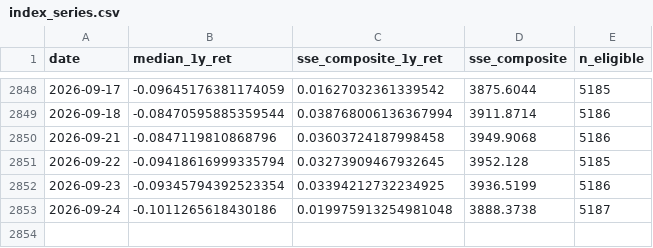
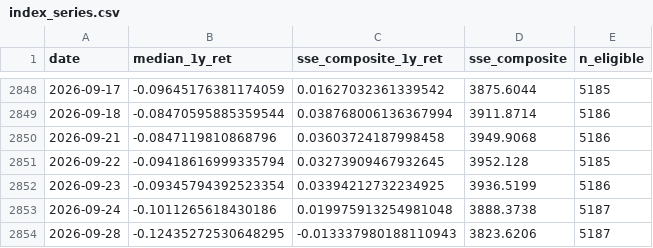
Before and after one commit to junjievoxdei/breadth-index-data, a CSV file: index_series.csv, drawn as a sheet; only a part is shown, gaps mark what is left out.

```diff
--- a/index_series.csv
+++ b/index_series.csv
@@ -2853 +2853,2 @@ date,median_1y_ret,sse_composite_1y_ret,sse_composite,n_eligible
 2026-09-24,-0.1011265618430186,0.019975913254981048,3888.3738,5187
+2026-09-28,-0.12435272530648295,-0.013337980188110943,3823.6206,5187
```
Also changed, not shown: 1 other file.
